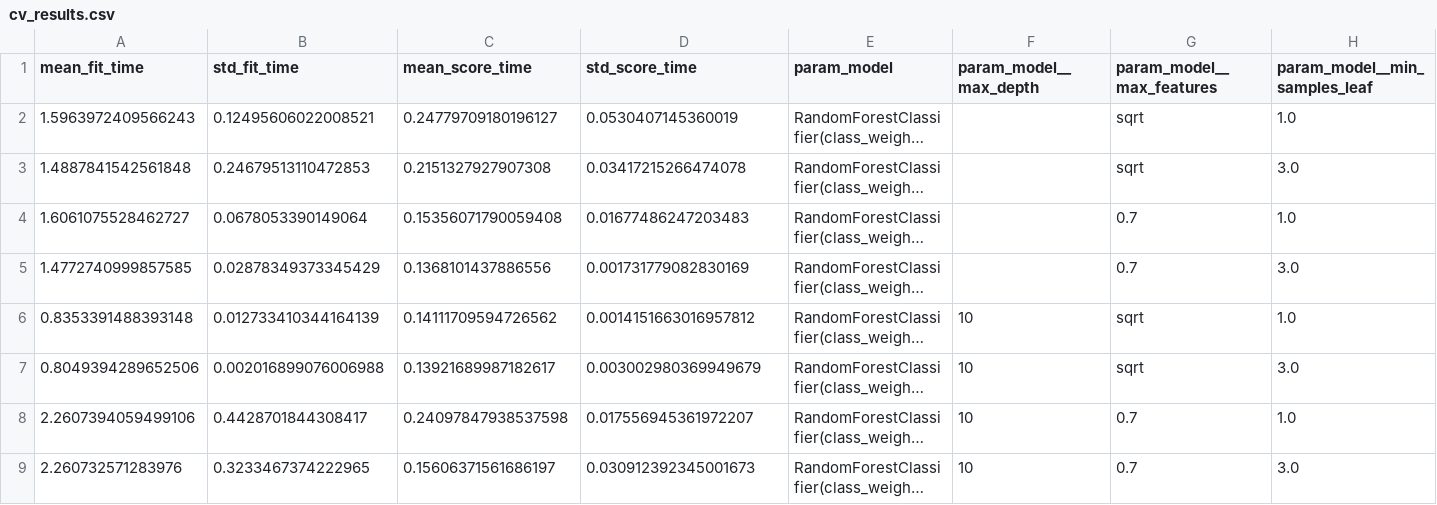
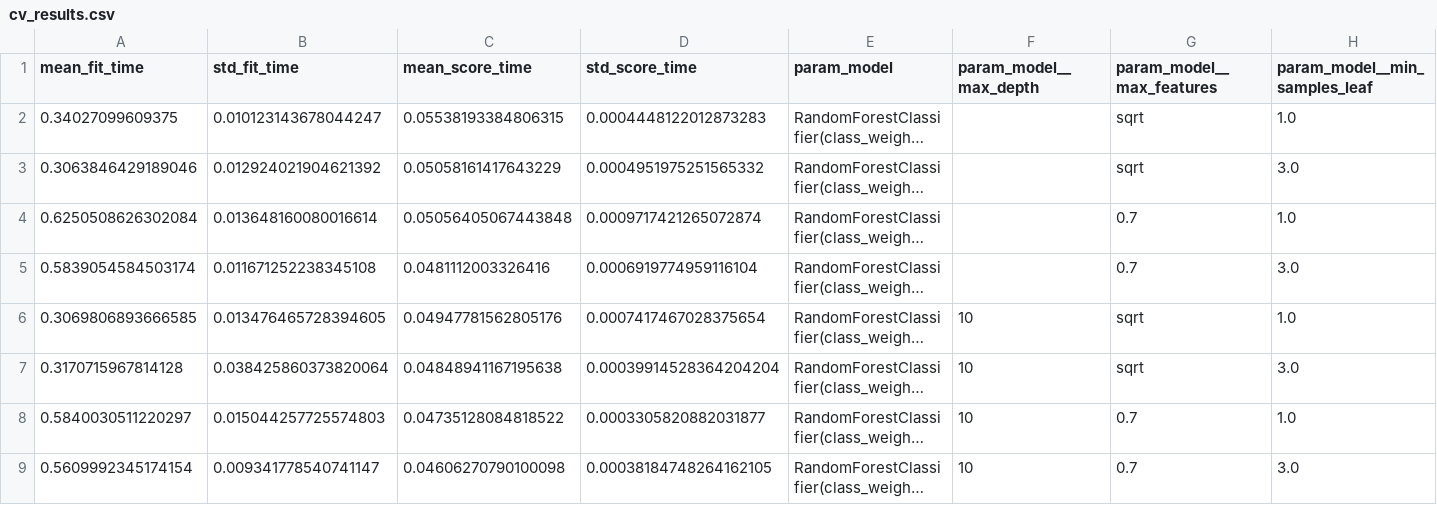
Before and after one commit to soniyask1/wellness-tourism-mlops, a CSV file: reports/cv_results.csv, drawn as a sheet; only a part is shown; long unchanged cells end in …; the diff covers the shown part only; the diff names each change by its address in the sheet, - before the commit and + after, or states it on an @@ line.

```diff
--- a/reports/cv_results.csv
+++ b/reports/cv_results.csv
-A2 (mean_fit_time): 1.5963972409566243
+A2 (mean_fit_time): 0.34027099609375
-B2 (std_fit_time): 0.12495606022008521
+B2 (std_fit_time): 0.010123143678044247
-C2 (mean_score_time): 0.24779709180196127
+C2 (mean_score_time): 0.05538193384806315
-D2 (std_score_time): 0.0530407145360019
+D2 (std_score_time): 0.0004448122012873283
-A3 (mean_fit_time): 1.4887841542561848
+A3 (mean_fit_time): 0.3063846429189046
-B3 (std_fit_time): 0.24679513110472853
+B3 (std_fit_time): 0.012924021904621392
-C3 (mean_score_time): 0.2151327927907308
+C3 (mean_score_time): 0.05058161417643229
-D3 (std_score_time): 0.03417215266474078
+D3 (std_score_time): 0.0004951975251565332
-A4 (mean_fit_time): 1.6061075528462727
+A4 (mean_fit_time): 0.6250508626302084
-B4 (std_fit_time): 0.0678053390149064
+B4 (std_fit_time): 0.013648160080016614
-C4 (mean_score_time): 0.15356071790059408
+C4 (mean_score_time): 0.05056405067443848
-D4 (std_score_time): 0.01677486247203483
+D4 (std_score_time): 0.0009717421265072874
-A5 (mean_fit_time): 1.4772740999857585
+A5 (mean_fit_time): 0.5839054584503174
-B5 (std_fit_time): 0.02878349373345429
+B5 (std_fit_time): 0.011671252238345108
-C5 (mean_score_time): 0.1368101437886556
+C5 (mean_score_time): 0.0481112003326416
-D5 (std_score_time): 0.001731779082830169
+D5 (std_score_time): 0.0006919774959116104
-A6 (mean_fit_time): 0.8353391488393148
+A6 (mean_fit_time): 0.3069806893666585
-B6 (std_fit_time): 0.012733410344164139
+B6 (std_fit_time): 0.013476465728394605
-C6 (mean_score_time): 0.14111709594726562
+C6 (mean_score_time): 0.04947781562805176
-D6 (std_score_time): 0.0014151663016957812
+D6 (std_score_time): 0.0007417467028375654
-A7 (mean_fit_time): 0.8049394289652506
+A7 (mean_fit_time): 0.3170715967814128
-B7 (std_fit_time): 0.002016899076006988
+B7 (std_fit_time): 0.038425860373820064
-C7 (mean_score_time): 0.13921689987182617
+C7 (mean_score_time): 0.04848941167195638
-D7 (std_score_time): 0.003002980369949679
+D7 (std_score_time): 0.00039914528364204204
-A8 (mean_fit_time): 2.2607394059499106
+A8 (mean_fit_time): 0.5840030511220297
-B8 (std_fit_time): 0.4428701844308417
+B8 (std_fit_time): 0.015044257725574803
-C8 (mean_score_time): 0.24097847938537598
+C8 (mean_score_time): 0.04735128084818522
-D8 (std_score_time): 0.017556945361972207
+D8 (std_score_time): 0.0003305820882031877
-A9 (mean_fit_time): 2.260732571283976
+A9 (mean_fit_time): 0.5609992345174154
-B9 (std_fit_time): 0.3233467374222965
+B9 (std_fit_time): 0.009341778540741147
-C9 (mean_score_time): 0.15606371561686197
+C9 (mean_score_time): 0.04606270790100098
-D9 (std_score_time): 0.030912392345001673
+D9 (std_score_time): 0.00038184748264162105
```
Also changed, not shown: 32 edited cells elsewhere in this file, 2 other files.
